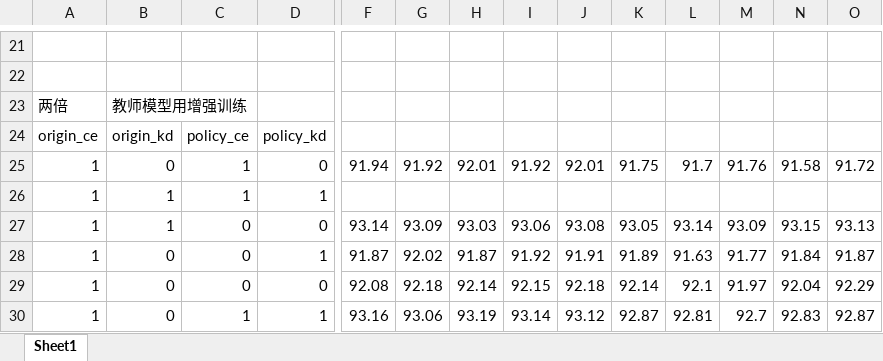
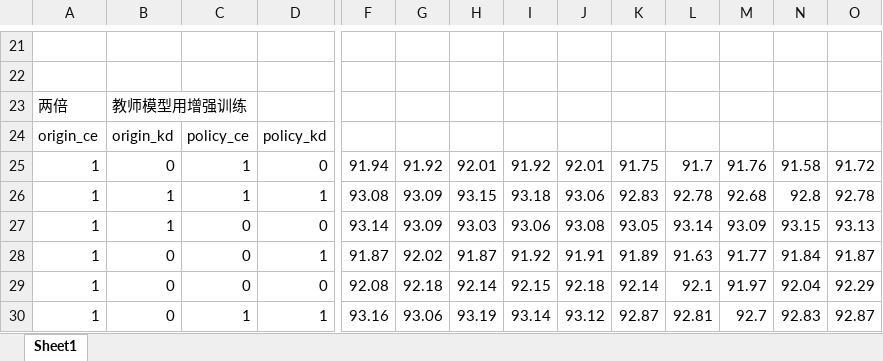
Before and after one commit to WeiHuanYZ/Paper-and-Code, an Excel workbook: 我的论文/KD/KD_OPTION_C10.xlsx, sheet Sheet1, drawn as a sheet; only a part is shown, gaps mark what is left out; values as stored, in another font and other column widths than the file's, no borders; removed rows and columns are numbered as before the commit, all else as after; rows hold the shown columns only; the diff names each change by its address in the sheet, - before the commit and + after, or states it on an @@ line.

```diff
--- a/我的论文/KD/KD_OPTION_C10.xlsx (sheet Sheet1)
+++ b/我的论文/KD/KD_OPTION_C10.xlsx (sheet Sheet1)
-row 26: 1 | 1 | 1 | 1
+row 26: 1 | 1 | 1 | 1 | 93.08 | 93.09 | 93.15 | 93.18 | 93.06 | 92.83 | 92.78 | 92.68 | 92.8 | 92.78
```
Also changed, not shown: 我的论文/KD/KD_OPTION_C100.xlsx, 3 other files.
